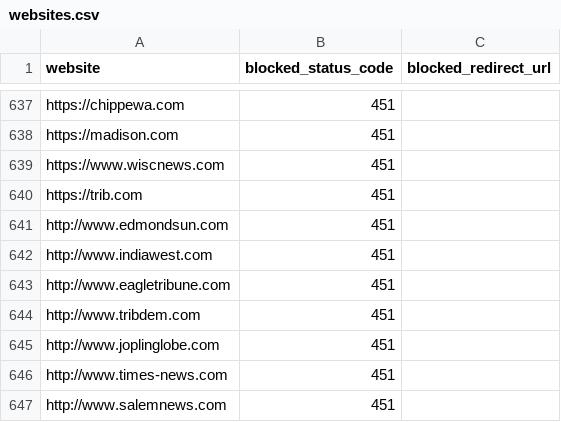
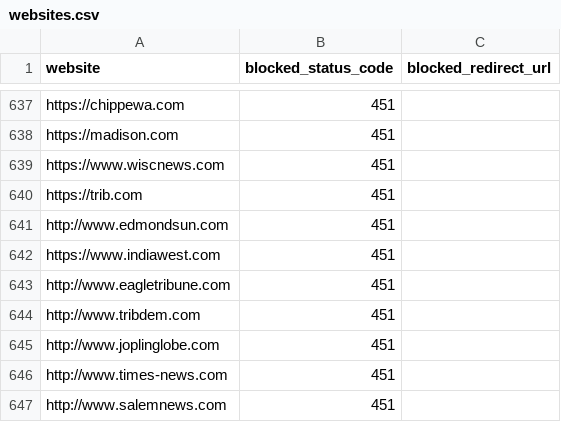
Before and after one commit to VerifiedJoseph/GDPR451, a CSV file: websites.csv, drawn as a sheet; only a part is shown, gaps mark what is left out.

Commit message:
Add https to indiawest.com

```diff
--- a/websites.csv
+++ b/websites.csv
@@ -641,3 +641,3 @@ https://trib.com,451,
 http://www.edmondsun.com,451,
-http://www.indiawest.com,451,
+https://www.indiawest.com,451,
 http://www.eagletribune.com,451,
```
